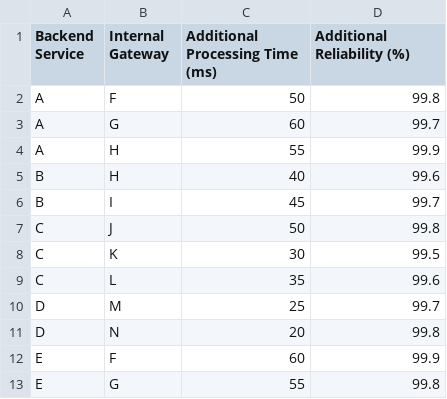
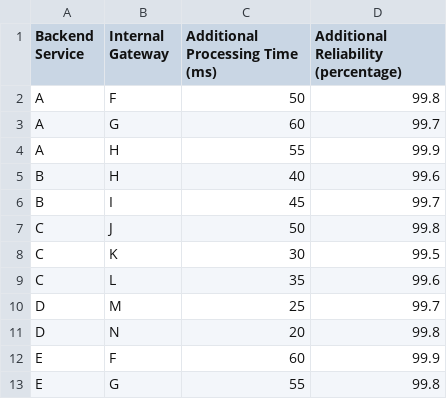
Before and after one commit to Gurobi/gurobi-ai-modeling, a CSV file: source/examples/content/backend/network_routing_internal.csv, drawn as a sheet.

Commit message:
Add heads-up for (%) strings in data

```diff
--- a/source/examples/content/backend/network_routing_internal.csv
+++ b/source/examples/content/backend/network_routing_internal.csv
@@ -1,2 +1,2 @@
-Backend Service,Internal Gateway,Additional Processing Time (ms),Additional Reliability (%)
+Backend Service,Internal Gateway,Additional Processing Time (ms),Additional Reliability (percentage)
 A,F,50,99.8
```
Also changed, not shown: 4 other files.
